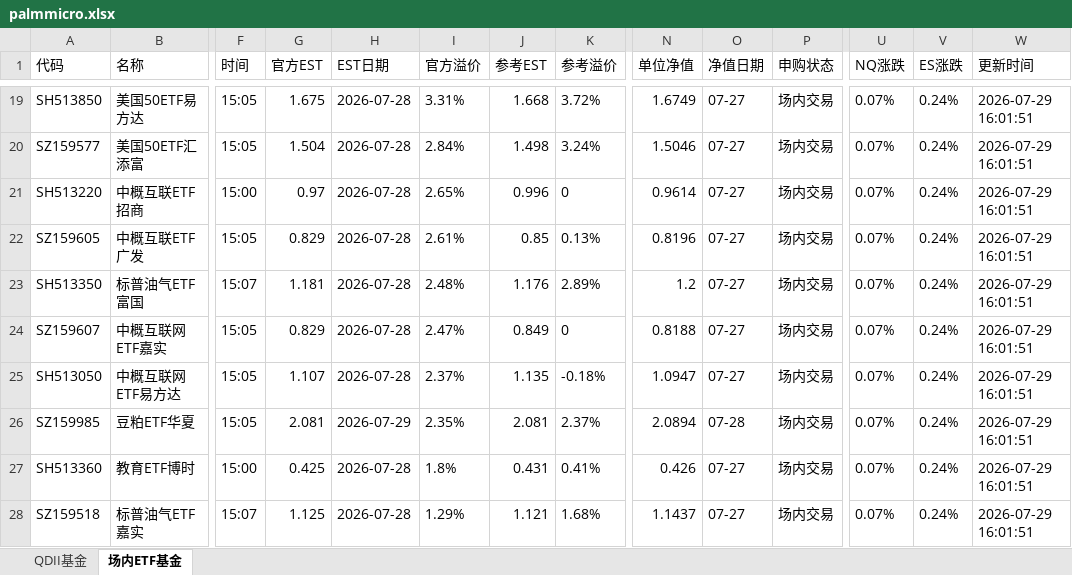
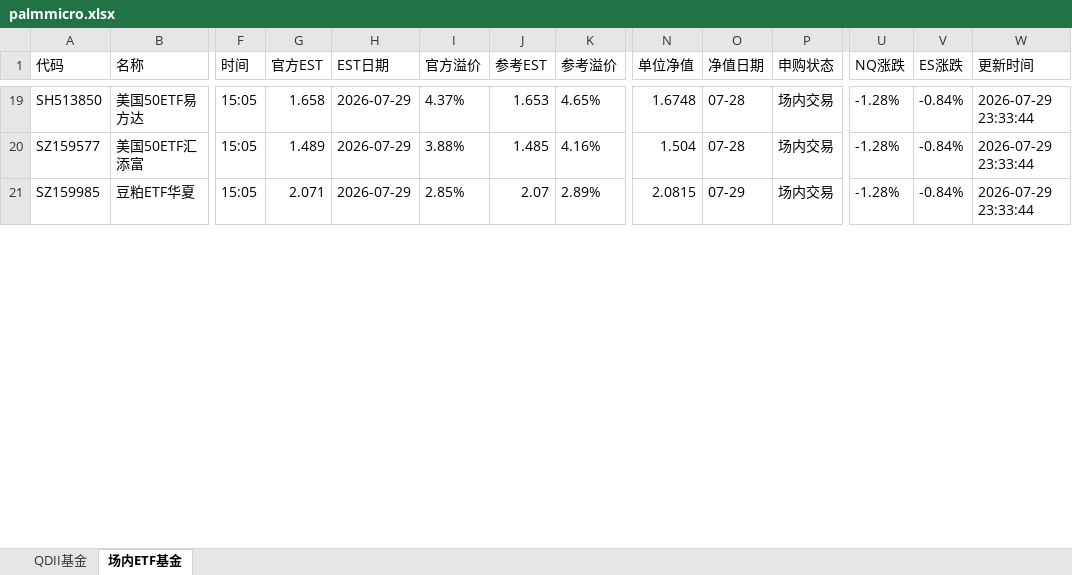
Before and after one commit to codes84/etf-monitor, an Excel workbook: palmmicro.xlsx, sheet 场内ETF基金, drawn as a sheet; only a part is shown, gaps mark what is left out; values as stored, in another font and other column widths than the file's, no borders; removed rows and columns are numbered as before the commit, all else as after; rows hold the shown columns only; the diff covers the shown part only; the diff names each change by its address in the sheet, - before the commit and + after, or states it on an @@ line.

```diff
--- a/palmmicro.xlsx (sheet 场内ETF基金)
+++ b/palmmicro.xlsx (sheet 场内ETF基金)
-G19 (官方EST): 1.675
+G19 (官方EST): 1.658
-H19:H20 (EST日期): 2026-07-28
+H19:H20 (EST日期): 2026-07-29
-I19 (官方溢价): 3.31%
+I19 (官方溢价): 4.37%
-J19 (参考EST): 1.668
+J19 (参考EST): 1.653
-K19 (参考溢价): 3.72%
+K19 (参考溢价): 4.65%
-N19 (单位净值): 1.6749
+N19 (单位净值): 1.6748
-O19:O20 (净值日期): 07-27
+O19:O20 (净值日期): 07-28
-U19:U20 (NQ涨跌): 0.07%
+U19:U20 (NQ涨跌): -1.28%
-V19:V20 (ES涨跌): 0.24%
+V19:V20 (ES涨跌): -0.84%
-W19:W20 (更新时间): 2026-07-29 16:01:51
+W19:W20 (更新时间): 2026-07-29 23:33:44
-G20 (官方EST): 1.504
+G20 (官方EST): 1.489
-I20 (官方溢价): 2.84%
+I20 (官方溢价): 3.88%
-J20 (参考EST): 1.498
+J20 (参考EST): 1.485
-K20 (参考溢价): 3.24%
+K20 (参考溢价): 4.16%
-N20 (单位净值): 1.5046
+N20 (单位净值): 1.504
-row 21: SH513220 | 中概互联ETF招商 | 15:00 | 0.97 | 2026-07-28 | 2.65% | 0.996 | 0 | 0.9614 | 07-27 | 场内交易 | 0.07% | 0.24% | 2026-07-29 16:01:51
-row 22: SZ159605 | 中概互联ETF广发 | 15:05 | 0.829 | 2026-07-28 | 2.61% | 0.85 | 0.13% | 0.8196 | 07-27 | 场内交易 | 0.07% | 0.24% | 2026-07-29 16:01:51
-row 23: SH513350 | 标普油气ETF富国 | 15:07 | 1.181 | 2026-07-28 | 2.48% | 1.176 | 2.89% | 1.2 | 07-27 | 场内交易 | 0.07% | 0.24% | 2026-07-29 16:01:51
-row 24: SZ159607 | 中概互联网ETF嘉实 | 15:05 | 0.829 | 2026-07-28 | 2.47% | 0.849 | 0 | 0.8188 | 07-27 | 场内交易 | 0.07% | 0.24% | 2026-07-29 16:01:51
-row 25: SH513050 | 中概互联网ETF易方达 | 15:05 | 1.107 | 2026-07-28 | 2.37% | 1.135 | -0.18% | 1.0947 | 07-27 | 场内交易 | 0.07% | 0.24% | 2026-07-29 16:01:51
-G21 (官方EST): 2.081
+G21 (官方EST): 2.071
-I21 (官方溢价): 2.35%
+I21 (官方溢价): 2.85%
-J21 (参考EST): 2.081
+J21 (参考EST): 2.07
-K21 (参考溢价): 2.37%
+K21 (参考溢价): 2.89%
-N21 (单位净值): 2.0894
+N21 (单位净值): 2.0815
-O21 (净值日期): 07-28
+O21 (净值日期): 07-29
-U21 (NQ涨跌): 0.07%
+U21 (NQ涨跌): -1.28%
-V21 (ES涨跌): 0.24%
+V21 (ES涨跌): -0.84%
-W21 (更新时间): 2026-07-29 16:01:51
+W21 (更新时间): 2026-07-29 23:33:44
-row 27: SH513360 | 教育ETF博时 | 15:00 | 0.425 | 2026-07-28 | 1.8% | 0.431 | 0.41% | 0.426 | 07-27 | 场内交易 | 0.07% | 0.24% | 2026-07-29 16:01:51
-row 28: SZ159518 | 标普油气ETF嘉实 | 15:07 | 1.125 | 2026-07-28 | 1.29% | 1.121 | 1.68% | 1.1437 | 07-27 | 场内交易 | 0.07% | 0.24% | 2026-07-29 16:01:51
```
Also changed, not shown: 24 added rows, 17 removed rows and 370 edited cells elsewhere in this sheet, sheet QDII基金, 1 other file.
